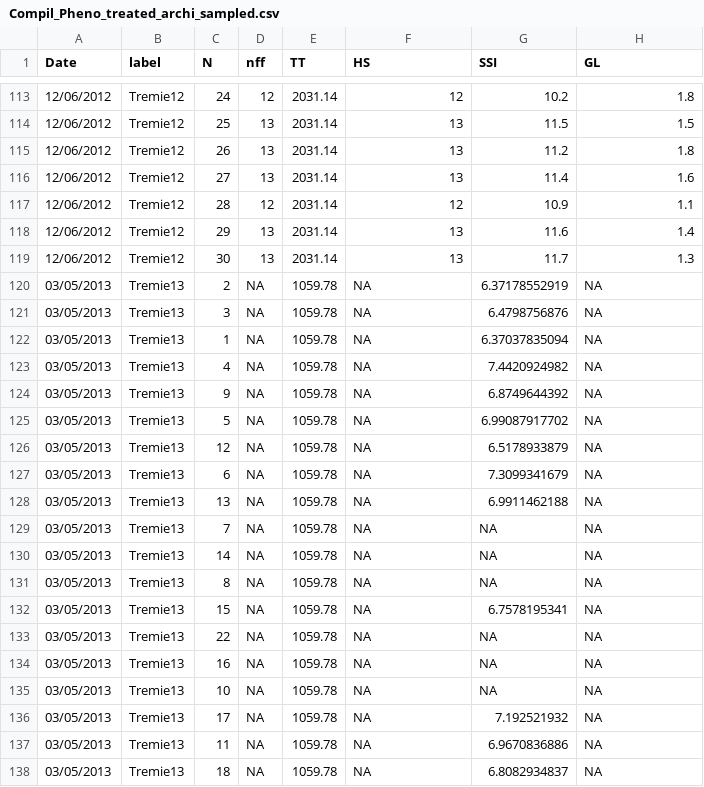
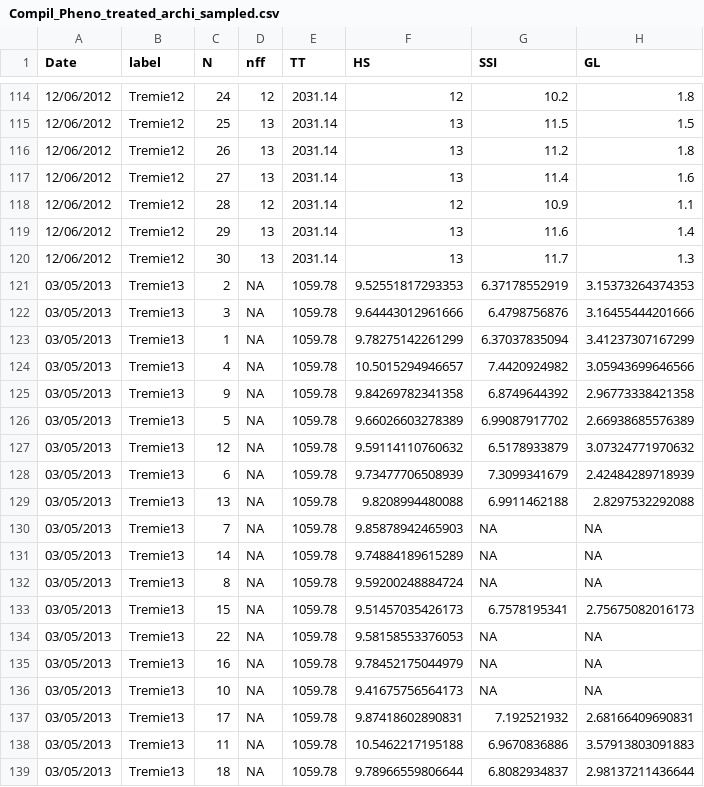
Before and after one commit to openalea-incubator/echap, a CSV file: echap/src/alinea/echap/share/data/architectural_measurements/Compil_Pheno_treated_archi_sampled.csv, drawn as a sheet; only a part is shown, gaps mark what is left out; the diff covers the shown part only.

```diff
--- a/echap/src/alinea/echap/share/data/architectural_measurements/Compil_Pheno_treated_archi_sampled.csv
+++ b/echap/src/alinea/echap/share/data/architectural_measurements/Compil_Pheno_treated_archi_sampled.csv
@@ -119,20 +120,20 @@
 "12/06/2012","Tremie12",30,13,2031.14,13,11.7,1.3
-"03/05/2013","Tremie13",2,NA,1059.78,NA,6.37178552919,NA
-"03/05/2013","Tremie13",3,NA,1059.78,NA,6.4798756876,NA
-"03/05/2013","Tremie13",1,NA,1059.78,NA,6.37037835094,NA
-"03/05/2013","Tremie13",4,NA,1059.78,NA,7.4420924982,NA
-"03/05/2013","Tremie13",9,NA,1059.78,NA,6.8749644392,NA
-"03/05/2013","Tremie13",5,NA,1059.78,NA,6.99087917702,NA
-"03/05/2013","Tremie13",12,NA,1059.78,NA,6.5178933879,NA
-"03/05/2013","Tremie13",6,NA,1059.78,NA,7.3099341679,NA
-"03/05/2013","Tremie13",13,NA,1059.78,NA,6.9911462188,NA
-"03/05/2013","Tremie13",7,NA,1059.78,NA,NA,NA
-"03/05/2013","Tremie13",14,NA,1059.78,NA,NA,NA
-"03/05/2013","Tremie13",8,NA,1059.78,NA,NA,NA
-"03/05/2013","Tremie13",15,NA,1059.78,NA,6.7578195341,NA
-"03/05/2013","Tremie13",22,NA,1059.78,NA,NA,NA
-"03/05/2013","Tremie13",16,NA,1059.78,NA,NA,NA
-"03/05/2013","Tremie13",10,NA,1059.78,NA,NA,NA
-"03/05/2013","Tremie13",17,NA,1059.78,NA,7.192521932,NA
-"03/05/2013","Tremie13",11,NA,1059.78,NA,6.9670836886,NA
-"03/05/2013","Tremie13",18,NA,1059.78,NA,6.8082934837,NA
+"03/05/2013","Tremie13",2,NA,1059.78,9.52551817293353,6.37178552919,3.15373264374353
+"03/05/2013","Tremie13",3,NA,1059.78,9.64443012961666,6.4798756876,3.16455444201666
+"03/05/2013","Tremie13",1,NA,1059.78,9.78275142261299,6.37037835094,3.41237307167299
+"03/05/2013","Tremie13",4,NA,1059.78,10.5015294946657,7.4420924982,3.05943699646566
+"03/05/2013","Tremie13",9,NA,1059.78,9.84269782341358,6.8749644392,2.96773338421358
+"03/05/2013","Tremie13",5,NA,1059.78,9.66026603278389,6.99087917702,2.66938685576389
+"03/05/2013","Tremie13",12,NA,1059.78,9.59114110760632,6.5178933879,3.07324771970632
+"03/05/2013","Tremie13",6,NA,1059.78,9.73477706508939,7.3099341679,2.42484289718939
+"03/05/2013","Tremie13",13,NA,1059.78,9.8208994480088,6.9911462188,2.8297532292088
+"03/05/2013","Tremie13",7,NA,1059.78,9.85878942465903,NA,NA
+"03/05/2013","Tremie13",14,NA,1059.78,9.74884189615289,NA,NA
+"03/05/2013","Tremie13",8,NA,1059.78,9.59200248884724,NA,NA
+"03/05/2013","Tremie13",15,NA,1059.78,9.51457035426173,6.7578195341,2.75675082016173
+"03/05/2013","Tremie13",22,NA,1059.78,9.58158553376053,NA,NA
+"03/05/2013","Tremie13",16,NA,1059.78,9.78452175044979,NA,NA
+"03/05/2013","Tremie13",10,NA,1059.78,9.41675756564173,NA,NA
+"03/05/2013","Tremie13",17,NA,1059.78,9.87418602890831,7.192521932,2.68166409690831
+"03/05/2013","Tremie13",11,NA,1059.78,10.5462217195188,6.9670836886,3.57913803091883
+"03/05/2013","Tremie13",18,NA,1059.78,9.78966559806644,6.8082934837,2.98137211436644
```
Also changed, not shown: 1 added row, 34 moved rows and 113 edited cells elsewhere in this file, 10 other files.
